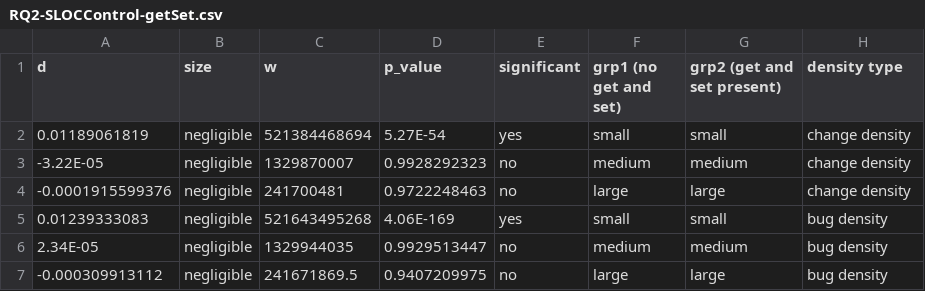
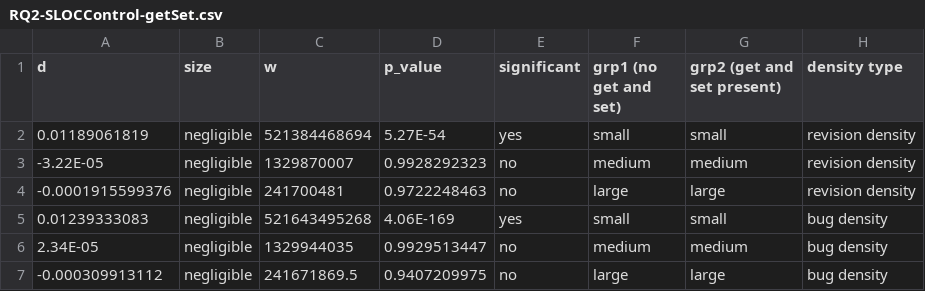
Before and after one commit to anonymousxtest/methodological-choices-impact, a CSV file: Stats/RQ2/RQ2-SLOCControl-getSet.csv, drawn as a sheet.

Commit message:
Update RQ2-SLOCControl-getSet.csv
Renamed "change density" to "revision density"

```diff
--- a/Stats/RQ2/RQ2-SLOCControl-getSet.csv
+++ b/Stats/RQ2/RQ2-SLOCControl-getSet.csv
@@ -1,5 +1,5 @@
 d,size,w,p_value,significant,grp1 (no get and set),grp2 (get and set present),density type
-0.01189061819,negligible,521384468694,5.27E-54,yes,small,small,change density
--3.22E-05,negligible,1329870007,0.9928292323,no,medium,medium,change density
--0.0001915599376,negligible,241700481,0.9722248463,no,large ,large,change density
+0.01189061819,negligible,521384468694,5.27E-54,yes,small,small,revision density
+-3.22E-05,negligible,1329870007,0.9928292323,no,medium,medium,revision density
+-0.0001915599376,negligible,241700481,0.9722248463,no,large ,large,revision density
 0.01239333083,negligible,521643495268,4.06E-169,yes,small,small ,bug density
```
